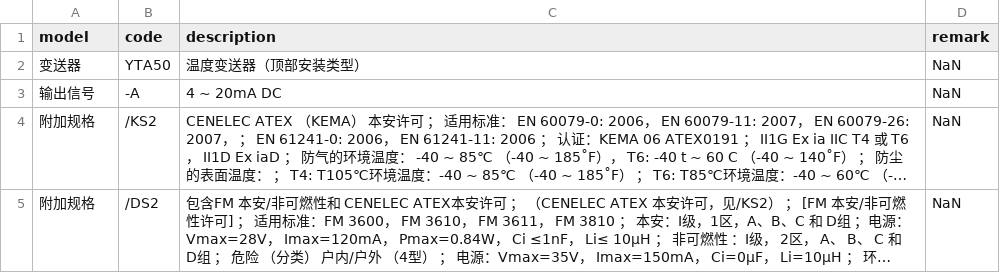
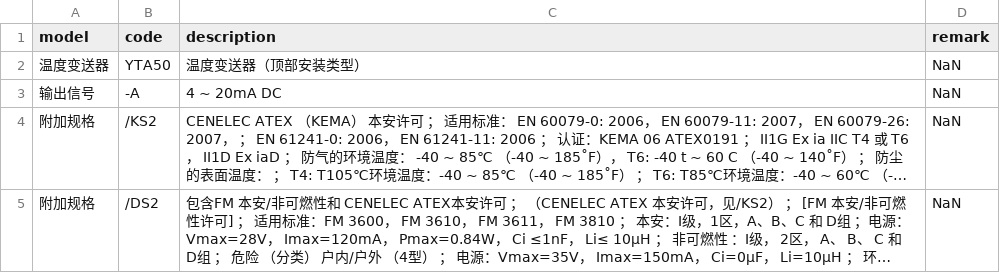
Before and after one commit to FiresJoeng/sensor_seg, a CSV file: libs/standard/transmitter/YTA50.csv, drawn as a sheet; long unchanged cells end in ….

Commit message:
modified:   config/settings.py 	modified:   libs/standard/transmitter/YTA50.csv 	modified:   libs/standard/transmitter/YTA610.csv 	modified:   libs/standard/transmitter/YTA610_addon.csv 	modified:   libs/standard/transmitter/YTA70.csv 	modified:   libs/standard/transmitter/YTA70P.csv 	modified:   libs/standard/transmitter/YTA710.csv 	modified:   libs/standard/transmitter/YTA710_addon.csv 	modified:   src/pipeline/main_pipeline.py

```diff
--- a/libs/standard/transmitter/YTA50.csv
+++ b/libs/standard/transmitter/YTA50.csv
@@ -1,3 +1,3 @@
 model,code,description,remark
-变送器,YTA50,温度变送器（顶部安装类型）,NaN
+温度变送器,YTA50,温度变送器（顶部安装类型）,NaN
 输出信号,-A,4 ~ 20mA DC,NaN
```
Also changed, not shown: libs/standard/transmitter/YTA610.csv, libs/standard/transmitter/YTA610_addon.csv, 6 other files.
